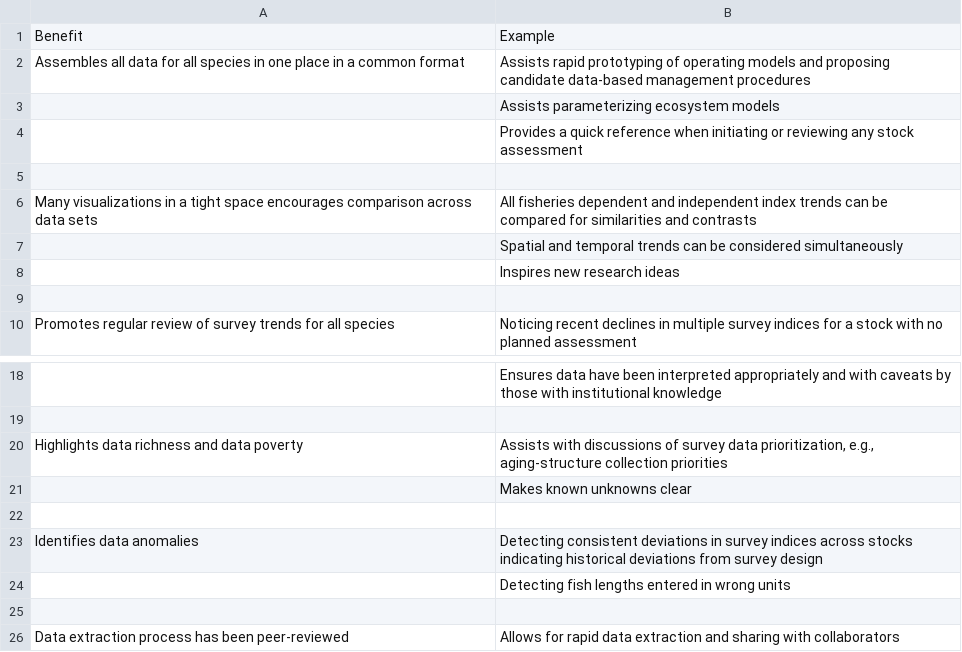
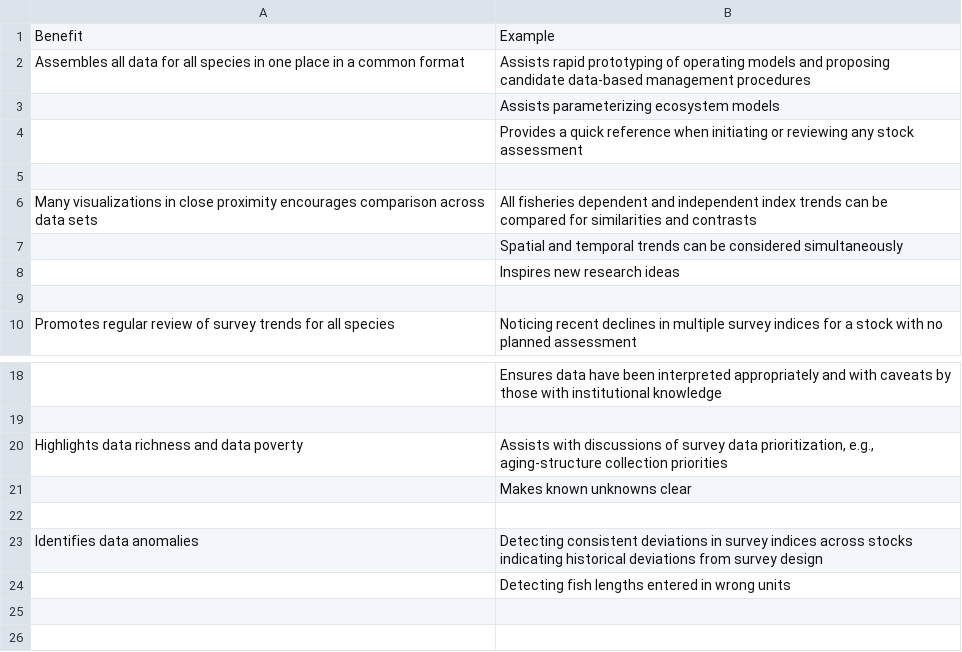
Before and after one commit to pbs-assess/gfsynopsis, a CSV file: paper/benefits-table.csv, drawn as a sheet; only a part is shown, gaps mark what is left out.

Commit message:
Shorten table to fit on one page
- and focus on visualization aspect
- plus many other agencies already have consistent (and public) data extraction

```diff
--- a/paper/benefits-table.csv
+++ b/paper/benefits-table.csv
@@ -5,3 +5,3 @@ Assembles all data for all species in one place in a common format,Assists rapid
 ,
-"Many visualizations in a tight space encourages comparison across data sets","All fisheries dependent and independent index trends can be compared for similarities and contrasts"
+"Many visualizations in close proximity encourages comparison across data sets","All fisheries dependent and independent index trends can be compared for similarities and contrasts"
 ,"Spatial and temporal trends can be considered simultaneously"
@@ -24,3 +24 @@ Identifies data anomalies,Detecting consistent deviations in survey indices acro
 ,Detecting fish lengths entered in wrong units
-,
-Data extraction process has been peer-reviewed,Allows for rapid data extraction and sharing with collaborators
```
Also changed, not shown: 1 other file.
